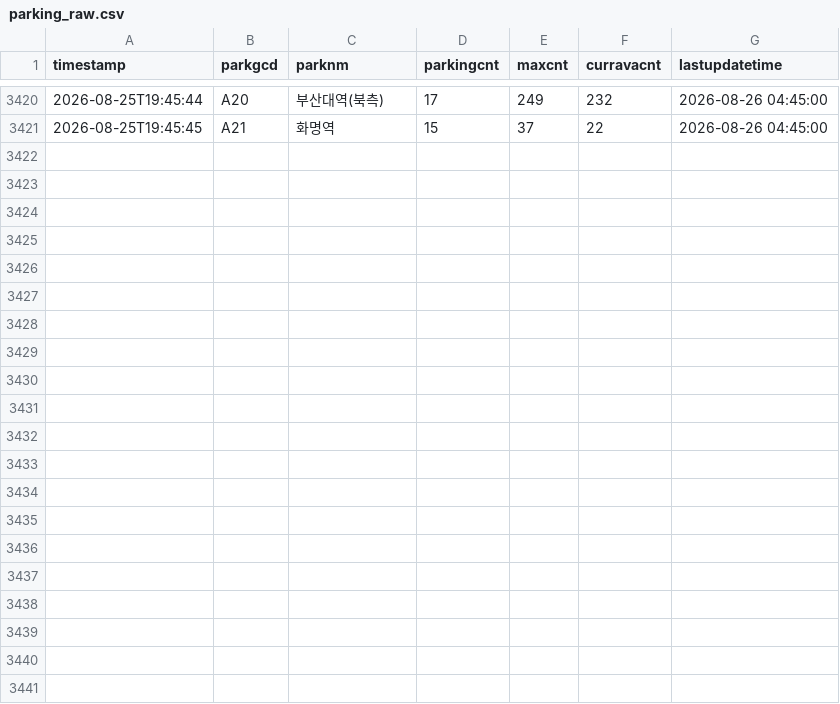
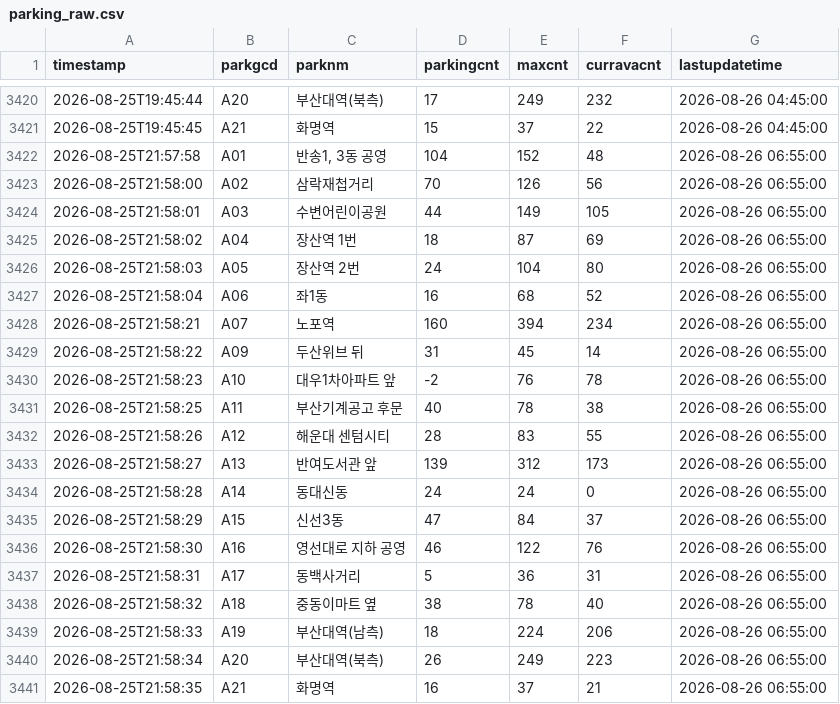
Before and after one commit to jeongjunsang95-wq/parking-data, a CSV file: parking_raw.csv, drawn as a sheet; only a part is shown, gaps mark what is left out.

```diff
--- a/parking_raw.csv
+++ b/parking_raw.csv
@@ -3421 +3421,21 @@
 2026-08-25T19:45:45,A21,화명역,15,37,22,2026-08-26 04:45:00
+2026-08-25T21:57:58,A01,"반송1, 3동 공영",104,152,48,2026-08-26 06:55:00
+2026-08-25T21:58:00,A02,삼락재첩거리,70,126,56,2026-08-26 06:55:00
+2026-08-25T21:58:01,A03,수변어린이공원,44,149,105,2026-08-26 06:55:00
+2026-08-25T21:58:02,A04,장산역 1번,18,87,69,2026-08-26 06:55:00
+2026-08-25T21:58:03,A05,장산역 2번,24,104,80,2026-08-26 06:55:00
+2026-08-25T21:58:04,A06,좌1동,16,68,52,2026-08-26 06:55:00
+2026-08-25T21:58:21,A07,노포역,160,394,234,2026-08-26 06:55:00
+2026-08-25T21:58:22,A09,두산위브 뒤,31,45,14,2026-08-26 06:55:00
+2026-08-25T21:58:23,A10,대우1차아파트 앞,-2,76,78,2026-08-26 06:55:00
+2026-08-25T21:58:25,A11,부산기계공고 후문,40,78,38,2026-08-26 06:55:00
+2026-08-25T21:58:26,A12,해운대 센텀시티,28,83,55,2026-08-26 06:55:00
+2026-08-25T21:58:27,A13,반여도서관 앞,139,312,173,2026-08-26 06:55:00
+2026-08-25T21:58:28,A14,동대신동,24,24,0,2026-08-26 06:55:00
+2026-08-25T21:58:29,A15,신선3동,47,84,37,2026-08-26 06:55:00
+2026-08-25T21:58:30,A16,영선대로 지하 공영,46,122,76,2026-08-26 06:55:00
+2026-08-25T21:58:31,A17,동백사거리,5,36,31,2026-08-26 06:55:00
+2026-08-25T21:58:32,A18,중동이마트 옆,38,78,40,2026-08-26 06:55:00
+2026-08-25T21:58:33,A19,부산대역(남측),18,224,206,2026-08-26 06:55:00
+2026-08-25T21:58:34,A20,부산대역(북측),26,249,223,2026-08-26 06:55:00
+2026-08-25T21:58:35,A21,화명역,16,37,21,2026-08-26 06:55:00
```
